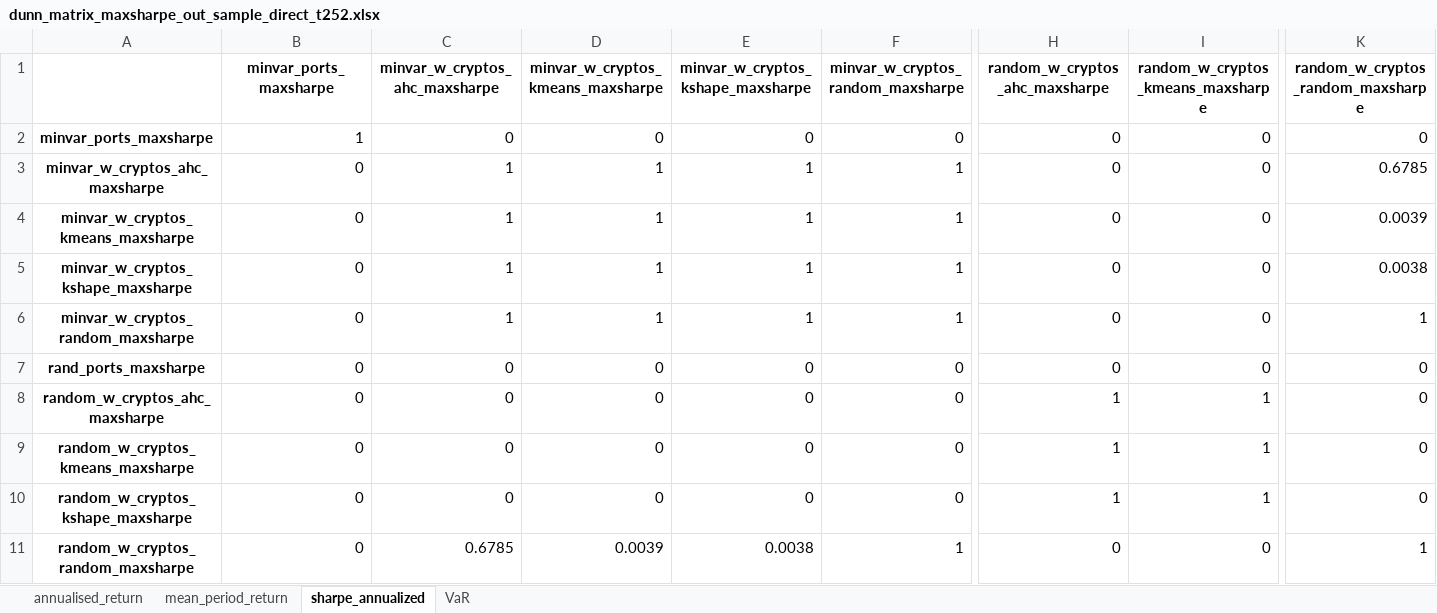
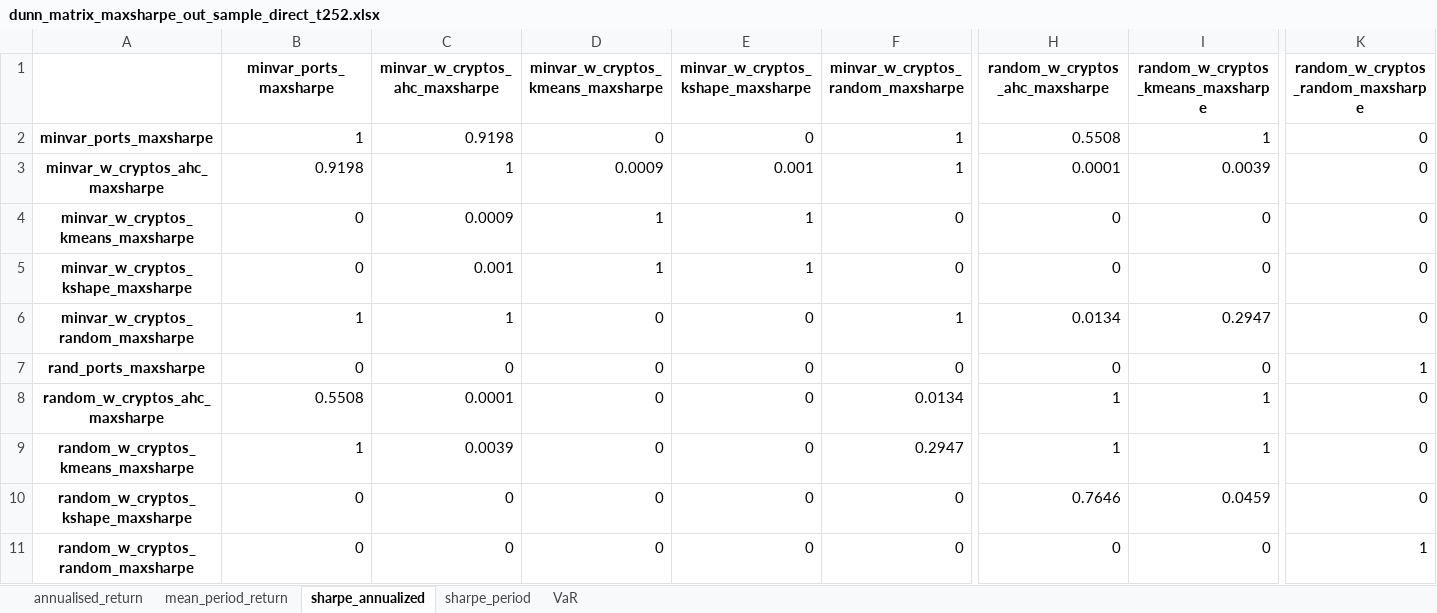
Before and after one commit to KirillKovalchuk02/thesis_clustering, an Excel workbook: out_of_sample_direct_results/dunn_matrix_maxsharpe_out_sample_direct_t252.xlsx, sheet sharpe_annualized, drawn as a sheet; only a part is shown, gaps mark what is left out; values as stored, in another font and other column widths than the file's, no borders; the diff covers the shown part only; the diff names each change by its address in the sheet, - before the commit and + after, or states it on an @@ line.

```diff
--- a/out_of_sample_direct_results/dunn_matrix_maxsharpe_out_sample_direct_t252.xlsx (sheet sharpe_annualized)
+++ b/out_of_sample_direct_results/dunn_matrix_maxsharpe_out_sample_direct_t252.xlsx (sheet sharpe_annualized)
+sheet tab: sharpe_period
-C2 (minvar_w_cryptos_ahc_maxsharpe): 0
+C2 (minvar_w_cryptos_ahc_maxsharpe): 0.9198
-F2: 0
+F2: 1
-H2 (random_w_cryptos_ahc_maxsharpe): 0
+H2 (random_w_cryptos_ahc_maxsharpe): 0.5508
-I2: 0
+I2: 1
-B3 (minvar_ports_maxsharpe): 0
+B3 (minvar_ports_maxsharpe): 0.9198
-D3: 1
+D3: 0.0009
-E3: 1
+E3: 0.001
-H3 (random_w_cryptos_ahc_maxsharpe): 0
+H3 (random_w_cryptos_ahc_maxsharpe): 0.0001
-I3: 0
+I3: 0.0039
-K3: 0.6785
+K3: 0
-C4 (minvar_w_cryptos_ahc_maxsharpe): 1
+C4 (minvar_w_cryptos_ahc_maxsharpe): 0.0009
-F4:F5: 1
+F4:F5: 0
-K4: 0.0039
+K4: 0
-C5 (minvar_w_cryptos_ahc_maxsharpe): 1
+C5 (minvar_w_cryptos_ahc_maxsharpe): 0.001
-K5: 0.0038
+K5: 0
-B6 (minvar_ports_maxsharpe): 0
+B6 (minvar_ports_maxsharpe): 1
-D6: 1
+D6: 0
-E6: 1
+E6: 0
-H6 (random_w_cryptos_ahc_maxsharpe): 0
+H6 (random_w_cryptos_ahc_maxsharpe): 0.0134
-I6: 0
+I6: 0.2947
-K6: 1
+K6: 0
-K7: 0
+K7: 1
-B8 (minvar_ports_maxsharpe): 0
+B8 (minvar_ports_maxsharpe): 0.5508
-C8 (minvar_w_cryptos_ahc_maxsharpe): 0
+C8 (minvar_w_cryptos_ahc_maxsharpe): 0.0001
-F8: 0
+F8: 0.0134
-B9 (minvar_ports_maxsharpe): 0
+B9 (minvar_ports_maxsharpe): 1
-C9 (minvar_w_cryptos_ahc_maxsharpe): 0
+C9 (minvar_w_cryptos_ahc_maxsharpe): 0.0039
-F9: 0
+F9: 0.2947
-H10 (random_w_cryptos_ahc_maxsharpe): 1
+H10 (random_w_cryptos_ahc_maxsharpe): 0.7646
-I10: 1
+I10: 0.0459
-C11 (minvar_w_cryptos_ahc_maxsharpe): 0.6785
+C11 (minvar_w_cryptos_ahc_maxsharpe): 0
-D11: 0.0039
+D11: 0
-E11: 0.0038
+E11: 0
-F11: 1
+F11: 0
```
Also changed, not shown: 5 edited cells elsewhere in this sheet, sheet mean_period_return, sheet annualised_return, sheet VaR, out_of_sample_direct_results/dunn_matrix_equalw_out_sample_direct_t126.xlsx, simulation_results/dunn_matrix_maxsharpe_bootstrap_t126.xlsx, 49 other files.
